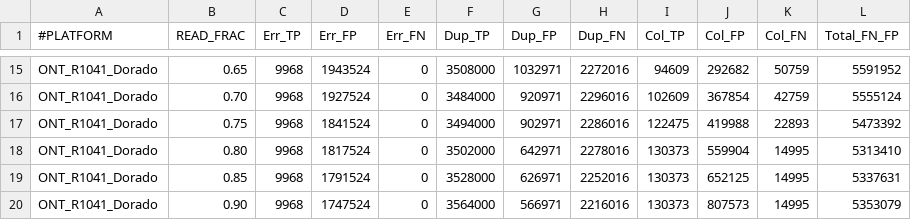
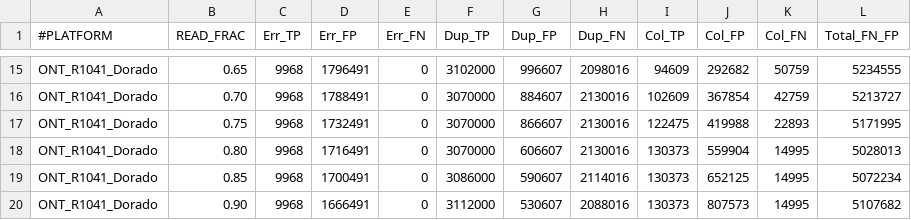
Before and after one commit to mobinasri/research_notes, a TSV file: Flagger_Development/Tuning_min_read_fraction_at_ends/ONT_R1041_Dorado/tune_read_frac_table_ONT_R1041_Dorado.tsv, drawn as a sheet; only a part is shown, gaps mark what is left out; the diff covers the shown part only; the diff names each change by its address in the sheet, - before the commit and + after, or states it on an @@ line.

```diff
--- a/Flagger_Development/Tuning_min_read_fraction_at_ends/ONT_R1041_Dorado/tune_read_frac_table_ONT_R1041_Dorado.tsv
+++ b/Flagger_Development/Tuning_min_read_fraction_at_ends/ONT_R1041_Dorado/tune_read_frac_table_ONT_R1041_Dorado.tsv
-D15 (Err_FP): 1943524
+D15 (Err_FP): 1796491
-F15 (Dup_TP): 3508000
+F15 (Dup_TP): 3102000
-G15 (Dup_FP): 1032971
+G15 (Dup_FP): 996607
-H15 (Dup_FN): 2272016
+H15 (Dup_FN): 2098016
-L15 (Total_FN_FP): 5591952
+L15 (Total_FN_FP): 5234555
-D16 (Err_FP): 1927524
+D16 (Err_FP): 1788491
-F16 (Dup_TP): 3484000
+F16 (Dup_TP): 3070000
-G16 (Dup_FP): 920971
+G16 (Dup_FP): 884607
-H16 (Dup_FN): 2296016
+H16 (Dup_FN): 2130016
-L16 (Total_FN_FP): 5555124
+L16 (Total_FN_FP): 5213727
-D17 (Err_FP): 1841524
+D17 (Err_FP): 1732491
-F17 (Dup_TP): 3494000
+F17 (Dup_TP): 3070000
-G17 (Dup_FP): 902971
+G17 (Dup_FP): 866607
-H17 (Dup_FN): 2286016
+H17 (Dup_FN): 2130016
-L17 (Total_FN_FP): 5473392
+L17 (Total_FN_FP): 5171995
-D18 (Err_FP): 1817524
+D18 (Err_FP): 1716491
-F18 (Dup_TP): 3502000
+F18 (Dup_TP): 3070000
-G18 (Dup_FP): 642971
+G18 (Dup_FP): 606607
-H18 (Dup_FN): 2278016
+H18 (Dup_FN): 2130016
-L18 (Total_FN_FP): 5313410
+L18 (Total_FN_FP): 5028013
-D19 (Err_FP): 1791524
+D19 (Err_FP): 1700491
-F19 (Dup_TP): 3528000
+F19 (Dup_TP): 3086000
-G19 (Dup_FP): 626971
+G19 (Dup_FP): 590607
-H19 (Dup_FN): 2252016
+H19 (Dup_FN): 2114016
-L19 (Total_FN_FP): 5337631
+L19 (Total_FN_FP): 5072234
-D20 (Err_FP): 1747524
+D20 (Err_FP): 1666491
-F20 (Dup_TP): 3564000
+F20 (Dup_TP): 3112000
-G20 (Dup_FP): 566971
+G20 (Dup_FP): 530607
-H20 (Dup_FN): 2216016
+H20 (Dup_FN): 2088016
-L20 (Total_FN_FP): 5353079
+L20 (Total_FN_FP): 5107682
```
Also changed, not shown: 75 edited cells elsewhere in this file, Flagger_Development/Tuning_min_read_fraction_at_ends/HiFi_DC_1.2/tune_read_frac_table_HiFi_DC_1.2.tsv, Flagger_Development/Tuning_min_read_fraction_at_ends/ONT_R941_Guppy6.3.7/tune_read_frac_table_ONT_R941_Guppy6.3.7.tsv.
